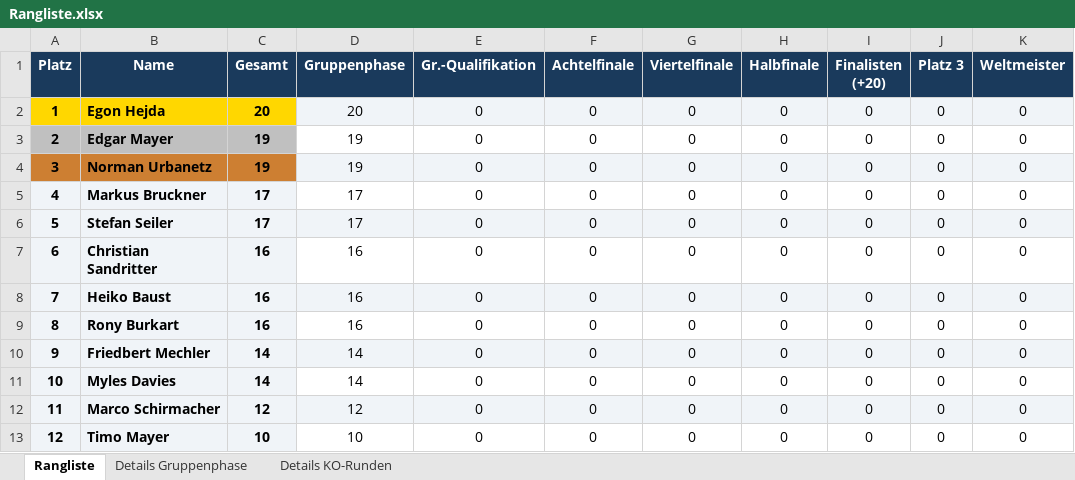
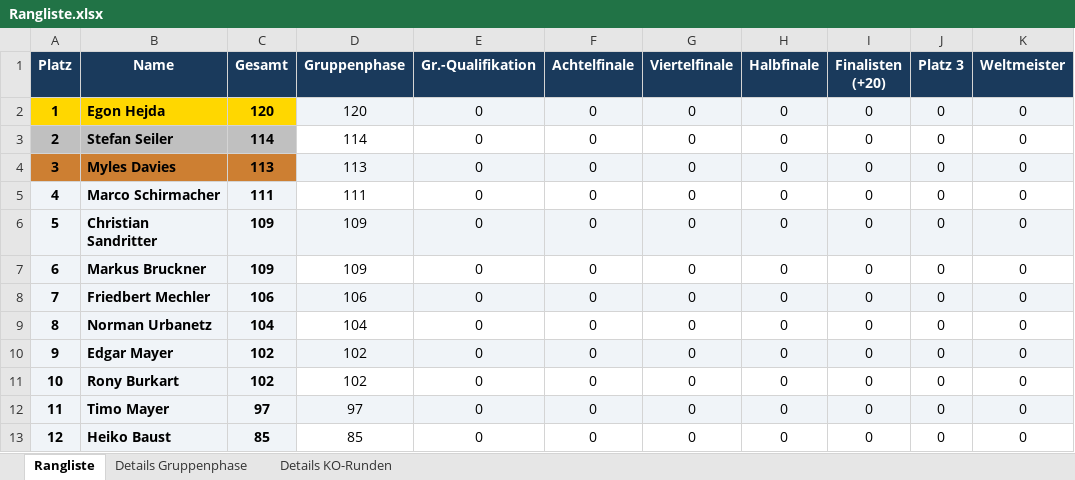
Before and after one commit to augo1337/wm2026-tippspiel, an Excel workbook: Rangliste.xlsx, sheet Rangliste, drawn as a sheet; values as stored, in another font and other column widths than the file's, no borders; the diff names each change by its address in the sheet, - before the commit and + after, or states it on an @@ line.

```diff
--- a/Rangliste.xlsx (sheet Rangliste)
+++ b/Rangliste.xlsx (sheet Rangliste)
-C2 (Gesamt): 20
+C2 (Gesamt): 120
-D2 (Gruppenphase): 20
+D2 (Gruppenphase): 120
-B3 (Name): Edgar Mayer
+B3 (Name): Stefan Seiler
-C3 (Gesamt): 19
+C3 (Gesamt): 114
-D3 (Gruppenphase): 19
+D3 (Gruppenphase): 114
-B4 (Name): Norman Urbanetz
+B4 (Name): Myles Davies
-C4 (Gesamt): 19
+C4 (Gesamt): 113
-D4 (Gruppenphase): 19
+D4 (Gruppenphase): 113
-B5 (Name): Markus Bruckner
+B5 (Name): Marco Schirmacher
-C5 (Gesamt): 17
+C5 (Gesamt): 111
-D5 (Gruppenphase): 17
+D5 (Gruppenphase): 111
-B6 (Name): Stefan Seiler
+B6 (Name): Christian Sandritter
-C6 (Gesamt): 17
+C6 (Gesamt): 109
-D6 (Gruppenphase): 17
+D6 (Gruppenphase): 109
-B7 (Name): Christian Sandritter
+B7 (Name): Markus Bruckner
-C7 (Gesamt): 16
+C7 (Gesamt): 109
-D7 (Gruppenphase): 16
+D7 (Gruppenphase): 109
-B8 (Name): Heiko Baust
+B8 (Name): Friedbert Mechler
-C8 (Gesamt): 16
+C8 (Gesamt): 106
-D8 (Gruppenphase): 16
+D8 (Gruppenphase): 106
-B9 (Name): Rony Burkart
+B9 (Name): Norman Urbanetz
-C9 (Gesamt): 16
+C9 (Gesamt): 104
-D9 (Gruppenphase): 16
+D9 (Gruppenphase): 104
-B10 (Name): Friedbert Mechler
+B10 (Name): Edgar Mayer
-C10:C11 (Gesamt): 14
+C10:C11 (Gesamt): 102
-D10:D11 (Gruppenphase): 14
+D10:D11 (Gruppenphase): 102
-B11 (Name): Myles Davies
+B11 (Name): Rony Burkart
-B12 (Name): Marco Schirmacher
+B12 (Name): Timo Mayer
-C12 (Gesamt): 12
+C12 (Gesamt): 97
-D12 (Gruppenphase): 12
+D12 (Gruppenphase): 97
-B13 (Name): Timo Mayer
+B13 (Name): Heiko Baust
-C13 (Gesamt): 10
+C13 (Gesamt): 85
-D13 (Gruppenphase): 10
+D13 (Gruppenphase): 85
```
Also changed, not shown: sheet Details Gruppenphase, sheet Details KO-Runden, 2 other files.
